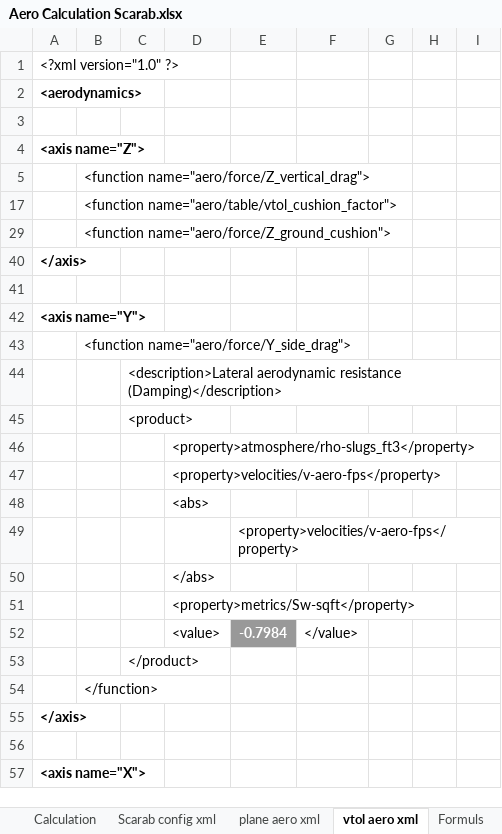
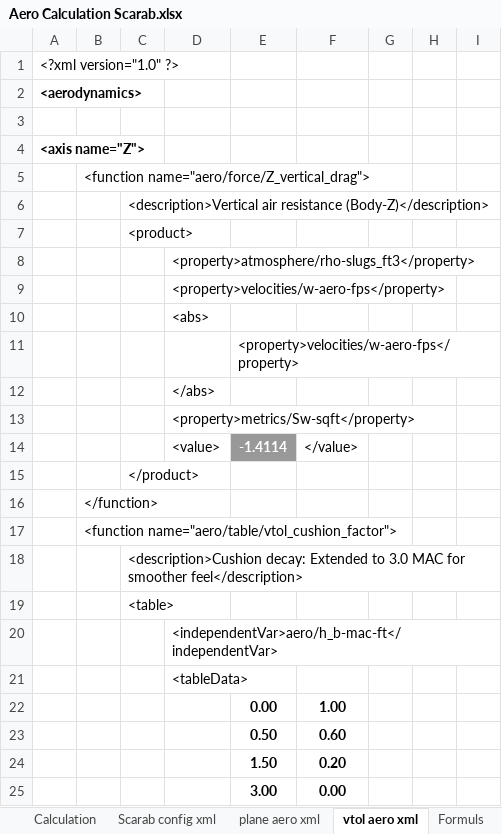
Before and after one commit to FrontierPilot/Frontier-Pilot-Simulator-2-JSBSim, an Excel workbook: Resources/Aero Calculation Scarab.xlsx, sheet vtol aero xml, drawn as a sheet; only a part is shown; the shorter side is filled out with more unchanged rows; values as stored, in another font and other column widths than the file's, no borders; charts and pictures not drawn; the diff covers the shown part only; the diff names each change by its address in the sheet, - before the commit and + after, or states it on an @@ line.

```diff
--- a/Resources/Aero Calculation Scarab.xlsx (sheet vtol aero xml)
+++ b/Resources/Aero Calculation Scarab.xlsx (sheet vtol aero xml)
@@ row 6 unhidden:  |  | <description>Vertical air resistance (Body-Z)</description> @@
@@ row 7 unhidden:  |  | <product> @@
@@ row 8 unhidden:  |  |  | <property>atmosphere/rho-slugs_ft3</property> @@
@@ row 9 unhidden:  |  |  | <property>velocities/w-aero-fps</property> @@
@@ row 10 unhidden:  |  |  | <abs> @@
@@ row 11 unhidden:  |  |  |  | <property>velocities/w-aero-fps</property> @@
@@ row 12 unhidden:  |  |  | </abs> @@
@@ row 13 unhidden:  |  |  | <property>metrics/Sw-sqft</property> @@
@@ row 14 unhidden:  |  |  | <value> | -1.4114 | </value> @@
@@ row 15 unhidden:  |  | </product> @@
@@ row 16 unhidden:  | </function> @@
@@ row 18 unhidden:  |  | <description>Cushion decay: Extended to 3.0 MAC for smoother feel</description> @@
@@ row 19 unhidden:  |  | <table> @@
@@ row 20 unhidden:  |  |  | <independentVar>aero/h_b-mac-ft</independentVar> @@
@@ row 21 unhidden:  |  |  | <tableData> @@
@@ row 22 unhidden:  |  |  |  | 0.00 | 1.00 @@
@@ row 23 unhidden:  |  |  |  | 0.50 | 0.60 @@
@@ row 24 unhidden:  |  |  |  | 1.50 | 0.20 @@
@@ row 25 unhidden:  |  |  |  | 3.00 | 0.00 @@
```
Also changed, not shown: 13 hidden or unhidden rows elsewhere in this sheet, sheet Calculation, sheet plane aero xml, sheet Scarab config xml, sheet Scarab config Imperail xml, hidden cells, 6 other files.
